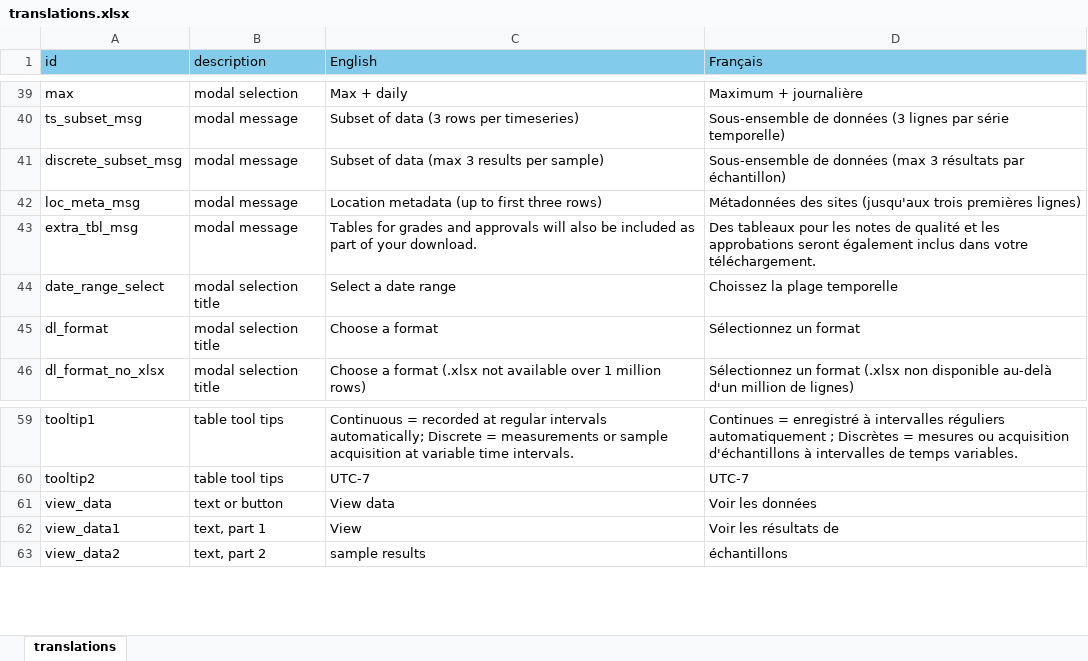
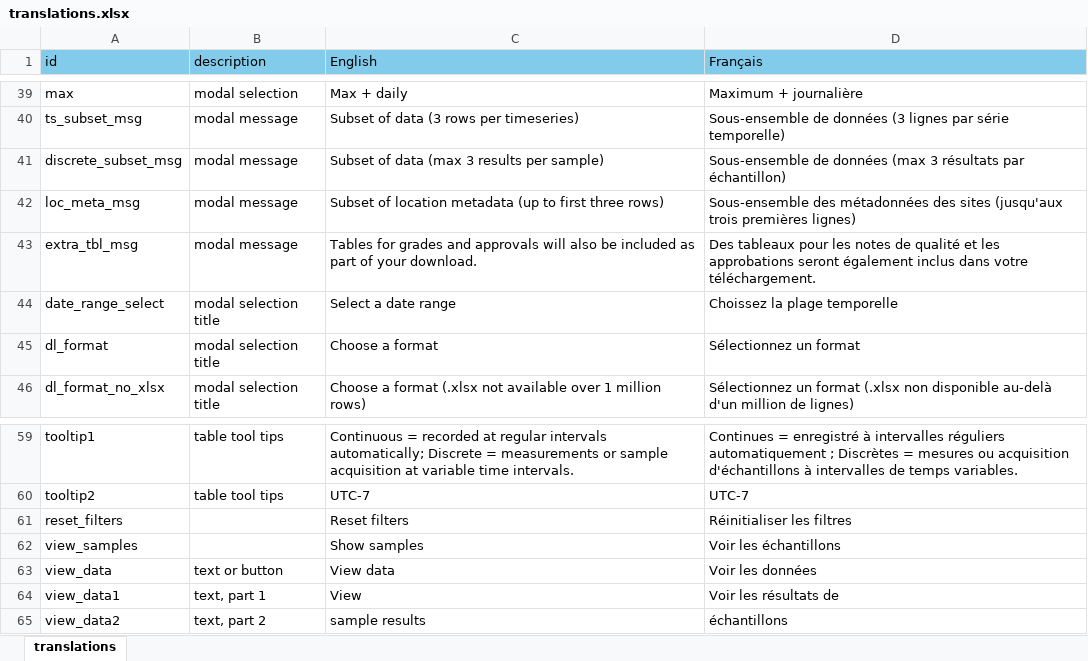
Before and after one commit to YukonWRB/YGwater, an Excel workbook: inst/apps/YGwater/translations.xlsx, sheet translations, drawn as a sheet; only a part is shown, gaps mark what is left out; values as stored, in another font and other column widths than the file's, no borders; the diff names each change by its address in the sheet, - before the commit and + after, or states it on an @@ line.

Commit message:
migrate old translation setup to new function tr()

```diff
--- a/inst/apps/YGwater/translations.xlsx (sheet translations)
+++ b/inst/apps/YGwater/translations.xlsx (sheet translations)
-C42 (English): Location metadata (up…
+C42 (English): Subset of location metadata (up…
-D42 (Français): Métadonnées des sites…
+D42 (Français): Sous-ensemble des métadonnées des sites…
+row 61: reset_filters |  | Reset filters | Réinitialiser les filtres
+row 62: view_samples |  | Show samples | Voir les échantillons
```
Also changed, not shown: 7 other files.
